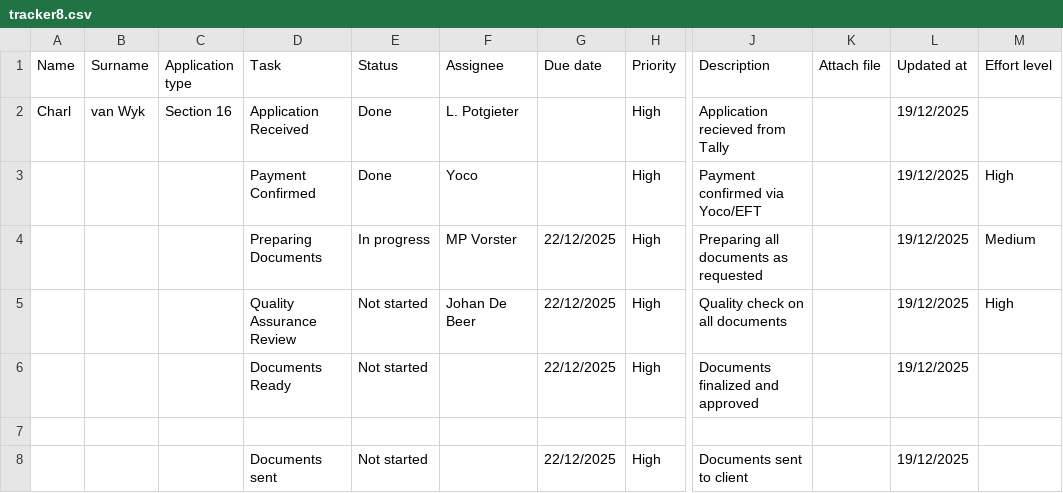
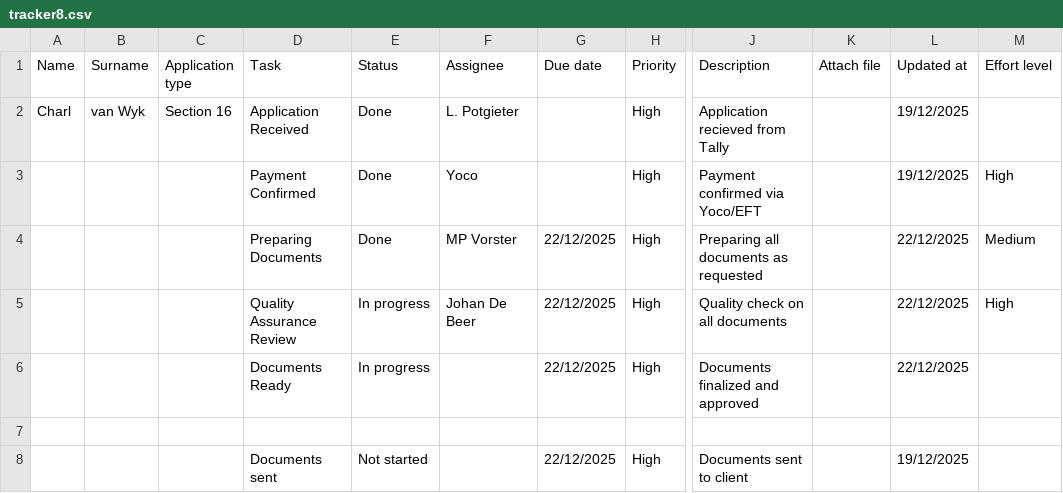
Before and after one commit to johandebeer21/Tracker-Demo, a CSV file: tracker8.csv, drawn as a sheet; only a part is shown, gaps mark what is left out; the diff names each change by its address in the sheet, - before the commit and + after, or states it on an @@ line.

Commit message:
Update tracker8.csv

```diff
--- a/tracker8.csv
+++ b/tracker8.csv
-E4 (Status): In progress
+E4 (Status): Done
-L4:L6 (Updated at): 19/12/2025
+L4:L6 (Updated at): 22/12/2025
-E5:E6 (Status): Not started
+E5:E6 (Status): In progress
```
